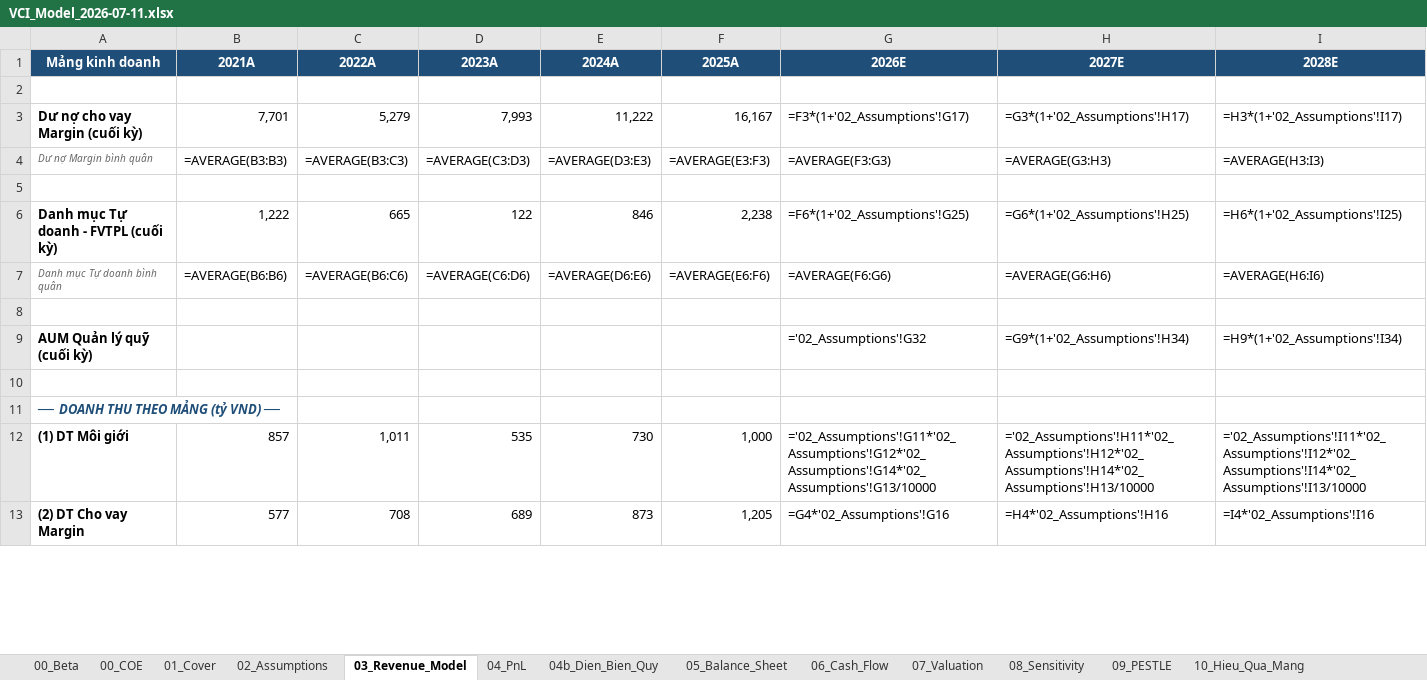
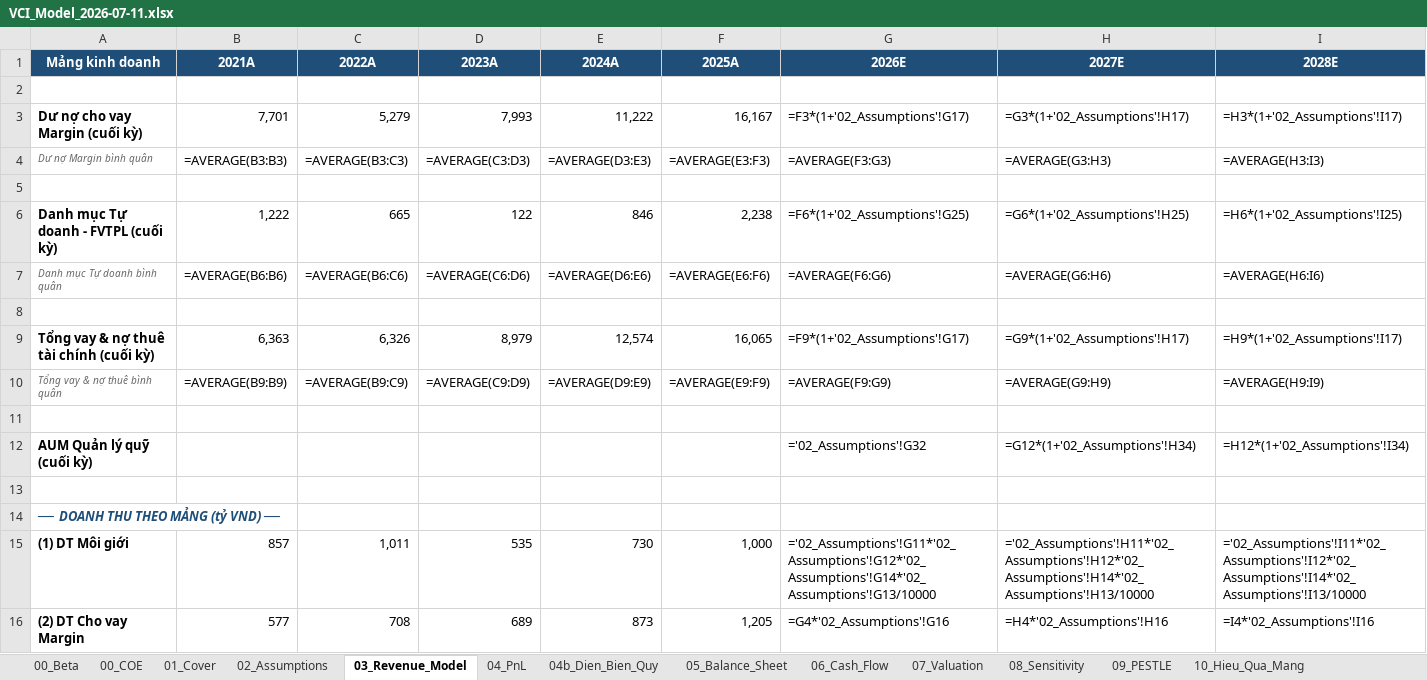
Before and after one commit to Truongutc/Phan-tich-FA, an Excel workbook: Bao cao/VCI/VCI_Model_2026-07-11.xlsx, sheet 03_Revenue_Model, drawn as a sheet; only a part is shown; values as stored, in another font and other column widths than the file's, no borders; formulas without a stored value are shown as written; addresses are those after the commit; the diff covers the shown part only; the diff names each change by its address in the sheet, - before the commit and + after, or states it on an @@ line.

```diff
--- a/Bao cao/VCI/VCI_Model_2026-07-11.xlsx (sheet 03_Revenue_Model)
+++ b/Bao cao/VCI/VCI_Model_2026-07-11.xlsx (sheet 03_Revenue_Model)
+row 9: Tổng vay & nợ thuê tài chính (cuối kỳ) | 6,363 | 6,326 | 8,979 | 12,574 | 16,065 | =F9*(1+'02_Assumptions'!G17) | =G9*(1+'02_Assumptions'!H17) | =H9*(1+'02_Assumptions'!I17)
+row 10: Tổng vay & nợ thuê bình quân | =AVERAGE(B9:B9) | =AVERAGE(B9:C9) | =AVERAGE(C9:D9) | =AVERAGE(D9:E9) | =AVERAGE(E9:F9) | =AVERAGE(F9:G9) | =AVERAGE(G9:H9) | =AVERAGE(H9:I9)
+row 11: (empty)
-H12 (2027E): =G9*(1+'02_Assumptions'!H34)
+H12 (2027E): =G12*(1+'02_Assumptions'!H34)
-I12 (2028E): =H9*(1+'02_Assumptions'!I34)
+I12 (2028E): =H12*(1+'02_Assumptions'!I34)
```
Also changed, not shown: 11 added rows and 67 edited cells elsewhere in this sheet, sheet 02_Assumptions, sheet 16_FVTPL_Composition, sheet 10_Hieu_Qua_Mang, sheet 14_Segment_Quarterly, sheet 12_Summary_Snapshot, sheet 04_PnL, 7 more sheets, Bao cao/HCM/HCM_Model_2026-07-11.xlsx, 26 other files.
